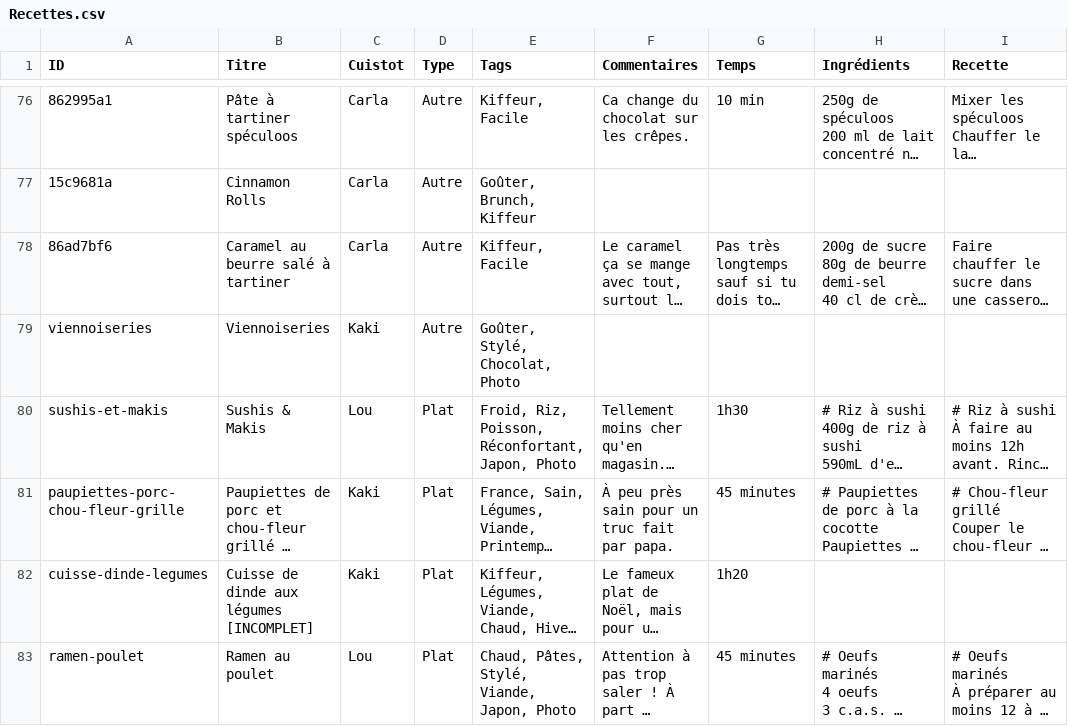
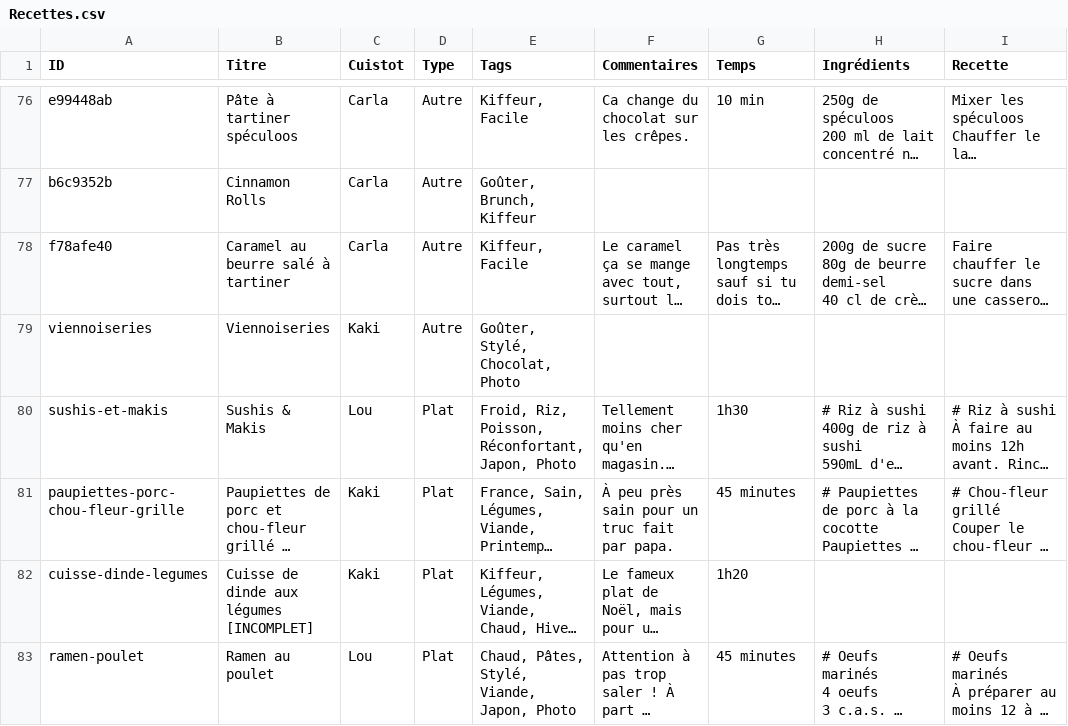
Before and after one commit to recettes-de-pdb/recettes-de-pdb.github.io, a CSV file: Recettes.csv, drawn as a sheet; only a part is shown, gaps mark what is left out; long unchanged cells end in …; the diff covers the shown part only; the diff names each change by its address in the sheet, - before the commit and + after, or states it on an @@ line.

```diff
--- a/Recettes.csv
+++ b/Recettes.csv
-A76 (ID): 862995a1
+A76 (ID): e99448ab
-A77 (ID): 15c9681a
+A77 (ID): b6c9352b
-A78 (ID): 86ad7bf6
+A78 (ID): f78afe40
```
Also changed, not shown: 27 edited cells elsewhere in this file.
